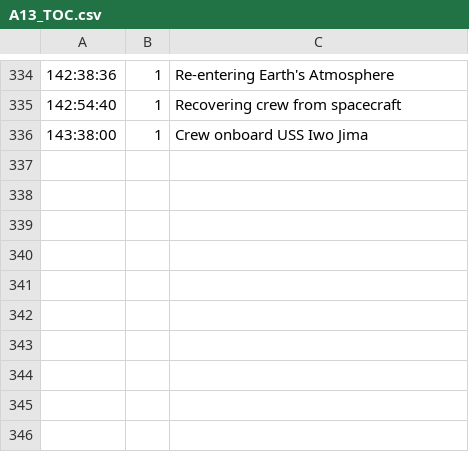
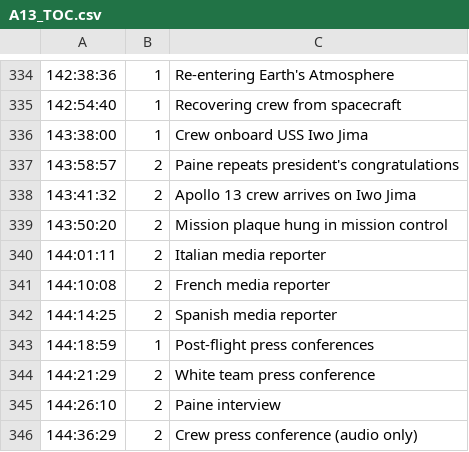
Before and after one commit to bfeist/Apollo_13, a CSV file: MISSION_DATA/A13_TOC.csv, drawn as a sheet; only a part is shown, gaps mark what is left out; the diff names each change by its address in the sheet, - before the commit and + after, or states it on an @@ line.

Commit message:
Added recovery footage Corrected recovery transcript Added prelaunch footage (partial). Added agnew speech firing room post-launch.

```diff
--- a/MISSION_DATA/A13_TOC.csv
+++ b/MISSION_DATA/A13_TOC.csv
+row 337: 143:58:57 | 2 | Paine repeats president's congratulations
+row 338: 143:41:32 | 2 | Apollo 13 crew arrives on Iwo Jima
+row 339: 143:50:20 | 2 | Mission plaque hung in mission control
+row 340: 144:01:11 | 2 | Italian media reporter
+row 341: 144:10:08 | 2 | French media reporter
+row 342: 144:14:25 | 2 | Spanish media reporter
+row 343: 144:18:59 | 1 | Post-flight press conferences
+row 344: 144:21:29 | 2 | White team press conference
+row 345: 144:26:10 | 2 | Paine interview
+row 346: 144:36:29 | 2 | Crew press conference (audio only)
```
Also changed, not shown: _website/_webroot/13/indexes/TOCData.csv, 4 other files.
